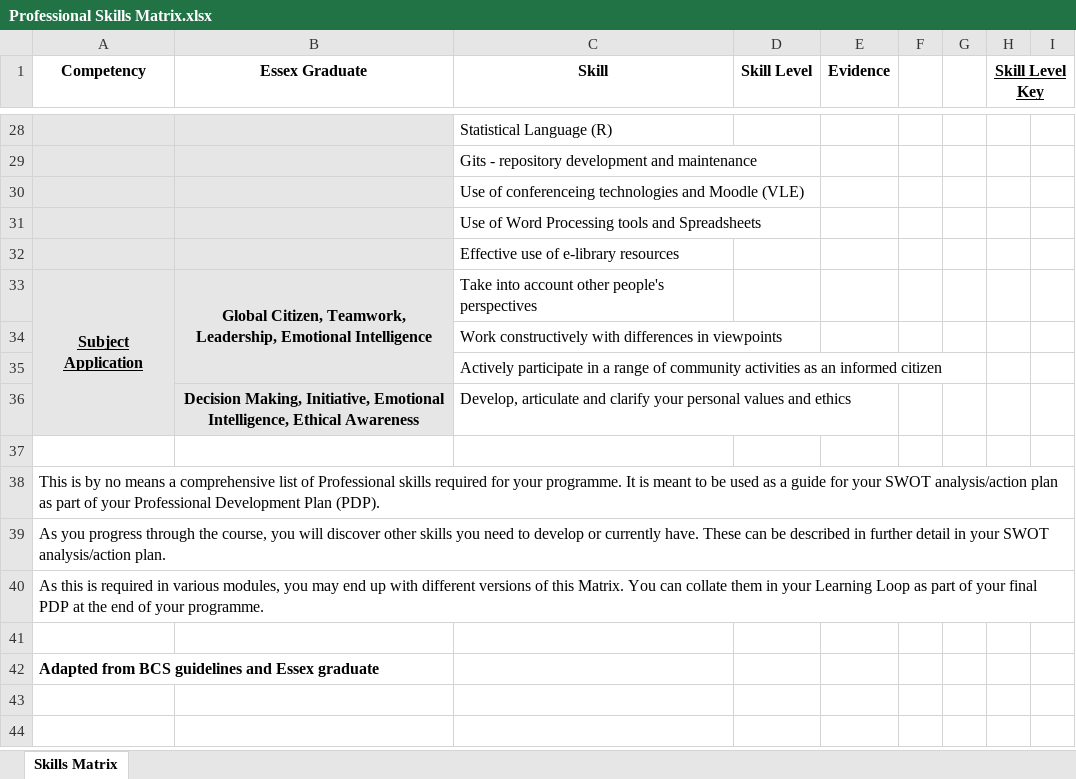
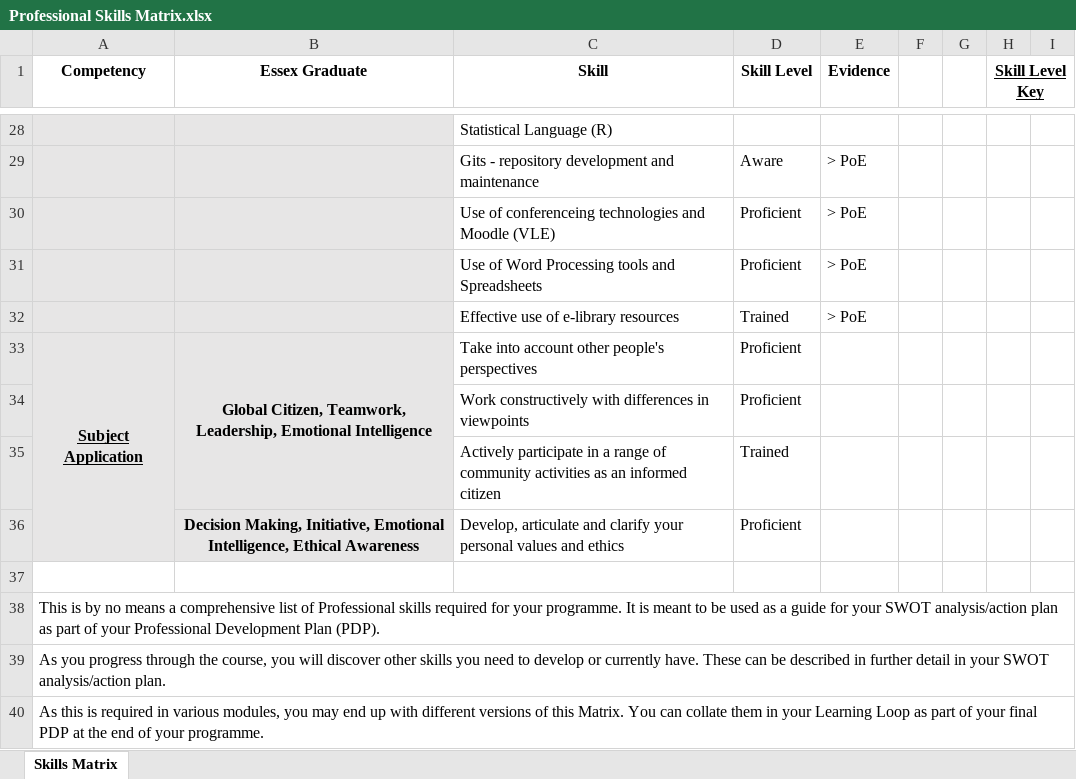
Before and after one commit to MichaelBotha-Repos/ePortfolio-MSc, an Excel workbook: OOIS/Professional Skills Matrix.xlsx, sheet Skills Matrix, drawn as a sheet; only a part is shown, gaps mark what is left out; the shorter side is filled out with more unchanged rows; values as stored, in another font and other column widths than the file's, no borders; the diff covers the shown part only; the diff names each change by its address in the sheet, - before the commit and + after, or states it on an @@ line.

```diff
--- a/OOIS/Professional Skills Matrix.xlsx (sheet Skills Matrix)
+++ b/OOIS/Professional Skills Matrix.xlsx (sheet Skills Matrix)
-D29 (Skill Level): (empty)
+D29 (Skill Level): Aware
-E29:E32 (Evidence): (empty)
+E29:E32 (Evidence): > PoE
-D30:D31 (Skill Level): (empty)
+D30:D31 (Skill Level): Proficient
-D32 (Skill Level): (empty)
+D32 (Skill Level): Trained
-D33:D34 (Skill Level): (empty)
+D33:D34 (Skill Level): Proficient
-D35 (Skill Level): (empty)
+D35 (Skill Level): Trained
-D36 (Skill Level): (empty)
+D36 (Skill Level): Proficient
```
Also changed, not shown: 43 edited cells elsewhere in this sheet, 1 other file.
